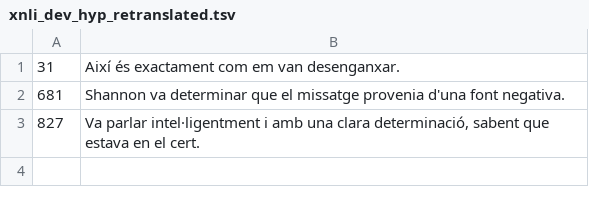
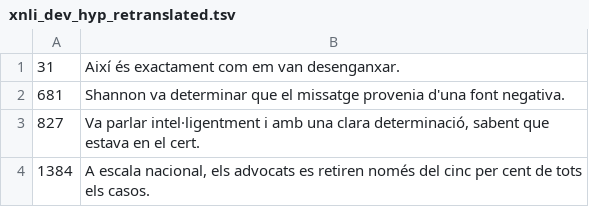
Before and after one commit to XavierQuerol/meta4xnli, a TSV file: data/meta4xnli/detection/final_projected_labels/xnli_dev_hyp_retranslated.tsv, drawn as a sheet; the diff names each change by its address in the sheet, - before the commit and + after, or states it on an @@ line.

```diff
--- a/data/meta4xnli/detection/final_projected_labels/xnli_dev_hyp_retranslated.tsv
+++ b/data/meta4xnli/detection/final_projected_labels/xnli_dev_hyp_retranslated.tsv
+row 4: 1384 | A escala nacional, els advocats es retiren només del cinc per cent de tots els casos.
```
Also changed, not shown: data/meta4xnli/detection/final_projected_labels/xnli_dev_hyp.tsv, data/meta4xnli/detection/final_projected_labels/xnli_test_hyp.tsv, 7 other files.
